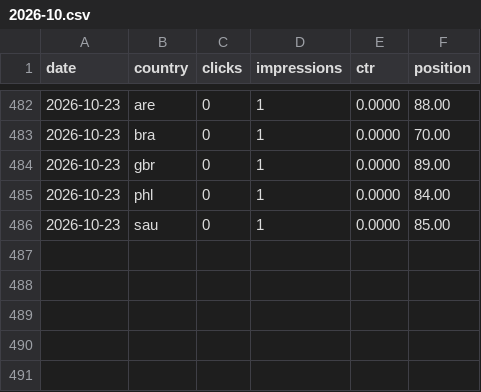
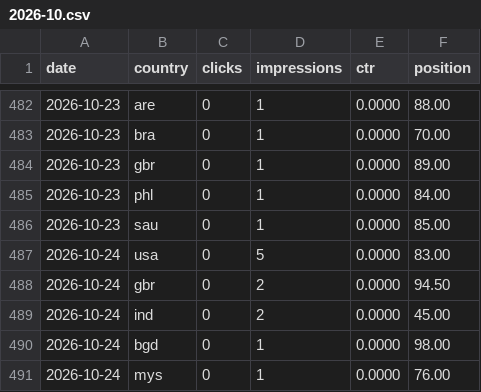
Before and after one commit to thanhnt1910/gsc-data, a CSV file: data/countries/2026-10.csv, drawn as a sheet; only a part is shown, gaps mark what is left out.

```diff
--- a/data/countries/2026-10.csv
+++ b/data/countries/2026-10.csv
@@ -486 +486,6 @@ date,country,clicks,impressions,ctr,position
 2026-10-23,sau,0,1,0.0000,85.00
+2026-10-24,usa,0,5,0.0000,83.00
+2026-10-24,gbr,0,2,0.0000,94.50
+2026-10-24,ind,0,2,0.0000,45.00
+2026-10-24,bgd,0,1,0.0000,98.00
+2026-10-24,mys,0,1,0.0000,76.00
```
Also changed, not shown: data/bing/crawl.csv, data/devices/2026-10.csv, 3 other files.
